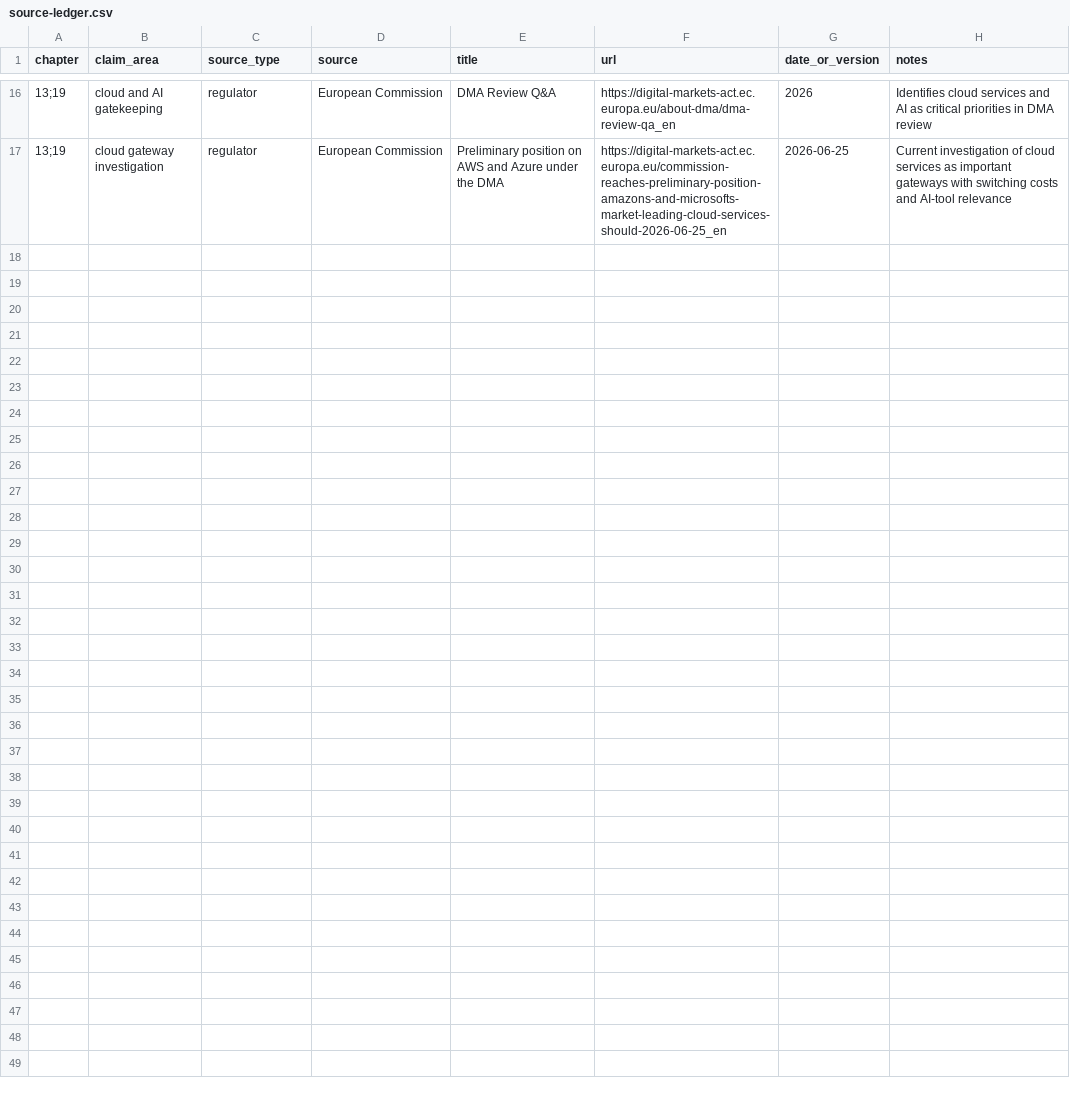
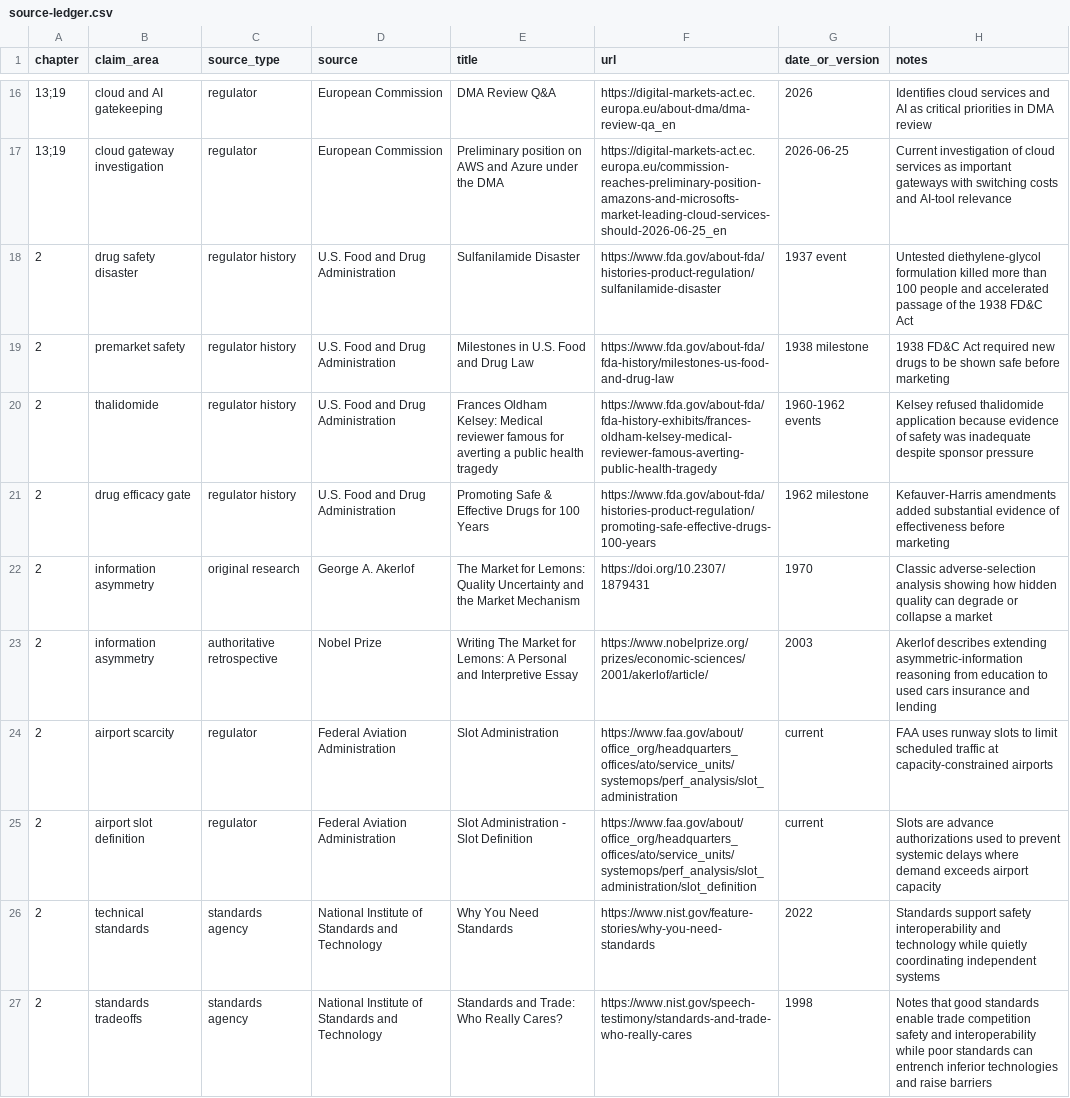
Before and after one commit to Svyable/desk, a CSV file: books/gatekeepers/research/source-ledger.csv, drawn as a sheet; only a part is shown, gaps mark what is left out; the diff names each change by its address in the sheet, - before the commit and + after, or states it on an @@ line.

Commit message:
Add chapter 2 Gatekeepers sources

```diff
--- a/books/gatekeepers/research/source-ledger.csv
+++ b/books/gatekeepers/research/source-ledger.csv
+row 18: 2 | drug safety disaster | regulator history | U.S. Food and Drug Administration | Sulfanilamide Disaster | https://www.fda.gov/about-fda/histories-product-regulation/sulfanilamide-disaster | 1937 event | Untested diethylene-glycol formulation killed more than 100 people and accelerated passage of the 1938 FD&C Act
+row 19: 2 | premarket safety | regulator history | U.S. Food and Drug Administration | Milestones in U.S. Food and Drug Law | https://www.fda.gov/about-fda/fda-history/milestones-us-food-and-drug-law | 1938 milestone | 1938 FD&C Act required new drugs to be shown safe before marketing
+row 20: 2 | thalidomide | regulator history | U.S. Food and Drug Administration | Frances Oldham Kelsey: Medical reviewer famous for averting a public health tragedy | https://www.fda.gov/about-fda/fda-history-exhibits/frances-oldham-kelsey-medical-reviewer-famous-averting-public-health-tragedy | 1960-1962 events | Kelsey refused thalidomide application because evidence of safety was inadequate despite sponsor pressure
+row 21: 2 | drug efficacy gate | regulator history | U.S. Food and Drug Administration | Promoting Safe & Effective Drugs for 100 Years | https://www.fda.gov/about-fda/histories-product-regulation/promoting-safe-effective-drugs-100-years | 1962 milestone | Kefauver-Harris amendments added substantial evidence of effectiveness before marketing
+row 22: 2 | information asymmetry | original research | George A. Akerlof | The Market for Lemons: Quality Uncertainty and the Market Mechanism | https://doi.org/10.2307/1879431 | 1970 | Classic adverse-selection analysis showing how hidden quality can degrade or collapse a market
+row 23: 2 | information asymmetry | authoritative retrospective | Nobel Prize | Writing The Market for Lemons: A Personal and Interpretive Essay | https://www.nobelprize.org/prizes/economic-sciences/2001/akerlof/article/ | 2003 | Akerlof describes extending asymmetric-information reasoning from education to used cars insurance and lending
+row 24: 2 | airport scarcity | regulator | Federal Aviation Administration | Slot Administration | https://www.faa.gov/about/office_org/headquarters_offices/ato/service_units/systemops/perf_analysis/slot_administration | current | FAA uses runway slots to limit scheduled traffic at capacity-constrained airports
+row 25: 2 | airport slot definition | regulator | Federal Aviation Administration | Slot Administration - Slot Definition | https://www.faa.gov/about/office_org/headquarters_offices/ato/service_units/systemops/perf_analysis/slot_administration/slot_definition | current | Slots are advance authorizations used to prevent systemic delays where demand exceeds airport capacity
+row 26: 2 | technical standards | standards agency | National Institute of Standards and Technology | Why You Need Standards | https://www.nist.gov/feature-stories/why-you-need-standards | 2022 | Standards support safety interoperability and technology while quietly coordinating independent systems
+row 27: 2 | standards tradeoffs | standards agency | National Institute of Standards and Technology | Standards and Trade: Who Really Cares? | https://www.nist.gov/speech-testimony/standards-and-trade-who-really-cares | 1998 | Notes that good standards enable trade competition safety and interoperability while poor standards can entrench inferior technologies and raise barriers
```
